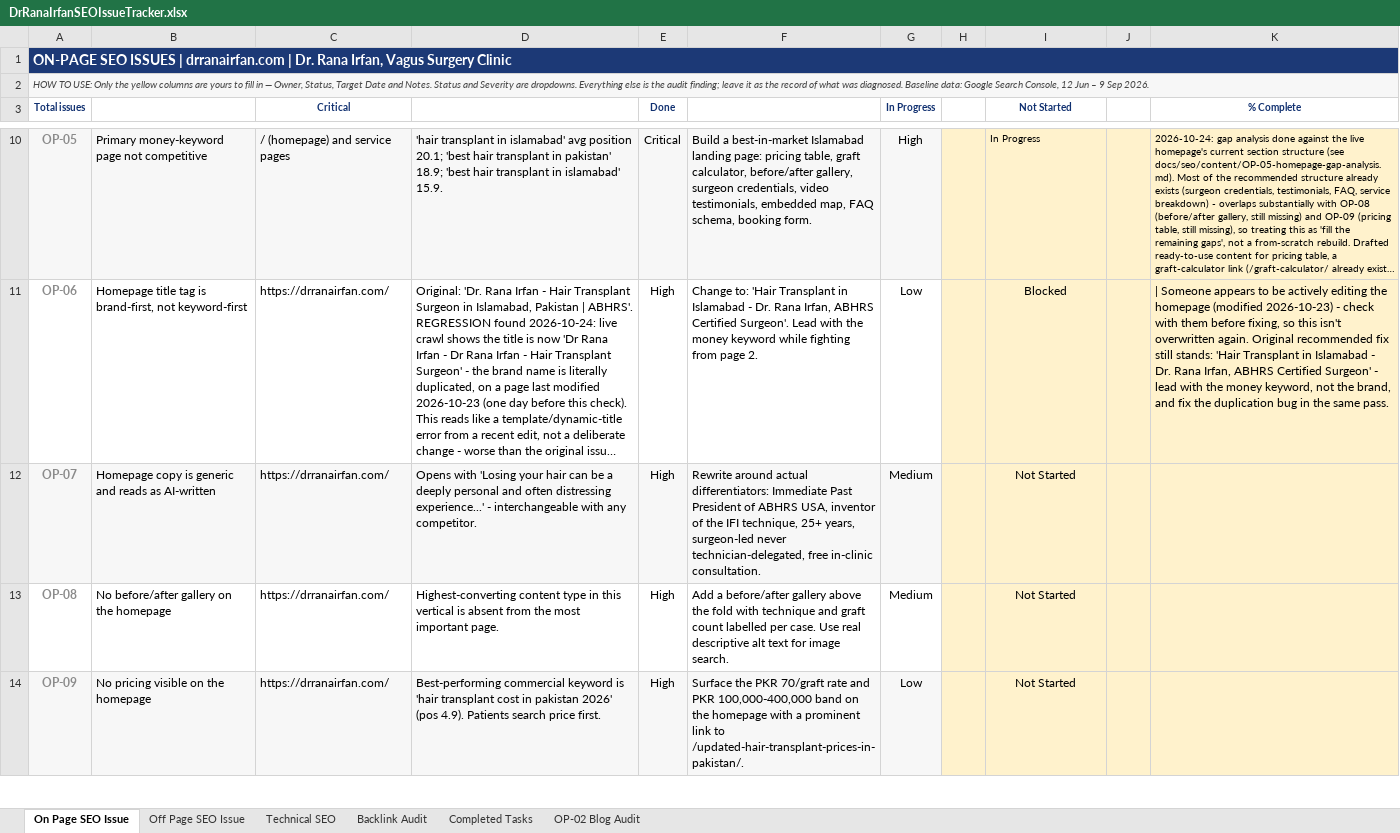
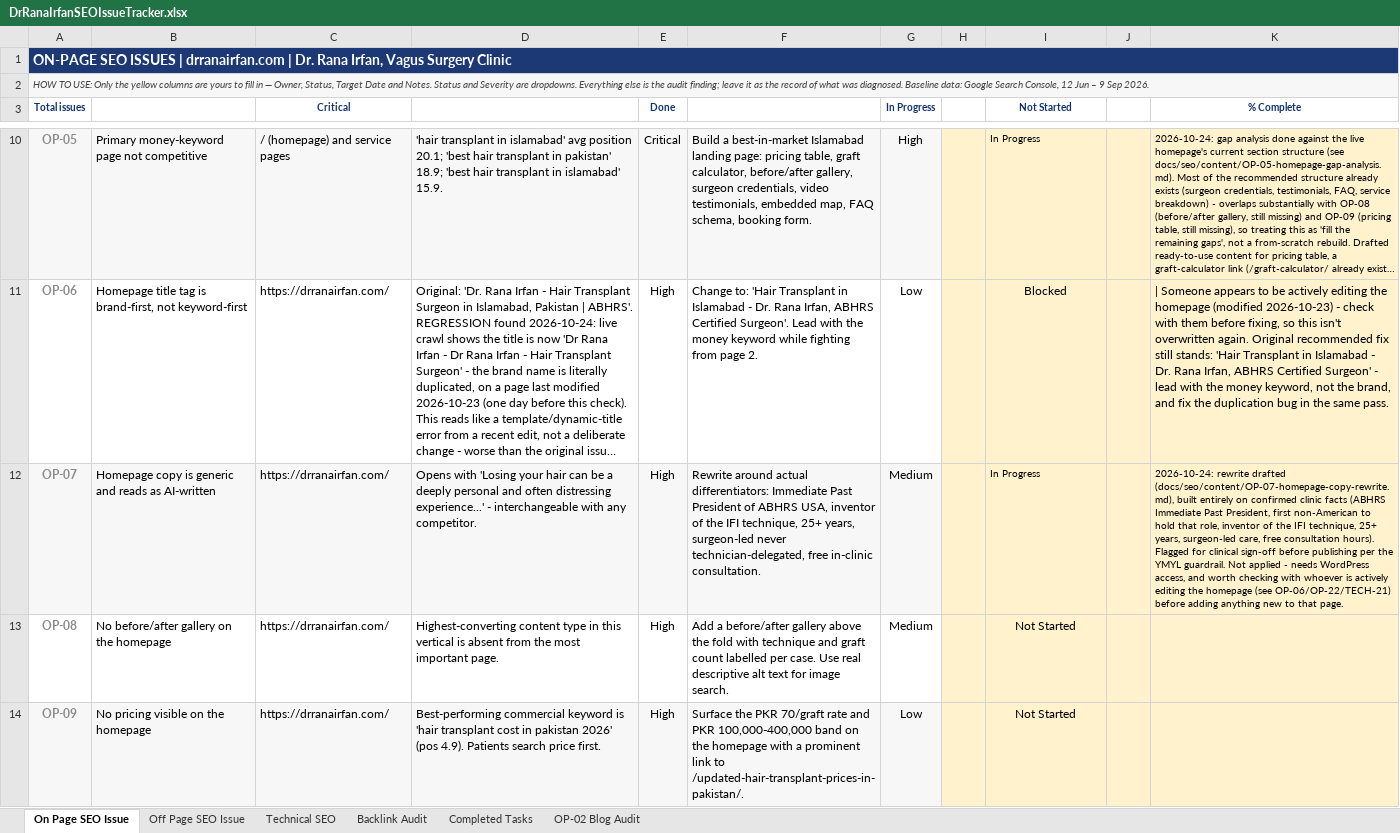
Before and after one commit to Intvagus/driv, an Excel workbook: docs/seo/DrRanaIrfanSEOIssueTracker.xlsx, sheet On Page SEO Issue, drawn as a sheet; only a part is shown, gaps mark what is left out; long unchanged cells end in …; values as stored, in another font and other column widths than the file's, no borders; conditional formats not drawn; the diff names each change by its address in the sheet, - before the commit and + after, or states it on an @@ line.

```diff
--- a/docs/seo/DrRanaIrfanSEOIssueTracker.xlsx (sheet On Page SEO Issue)
+++ b/docs/seo/DrRanaIrfanSEOIssueTracker.xlsx (sheet On Page SEO Issue)
-I12 (Not Started): Not Started
+I12 (Not Started): In Progress
@@ I12 text size: smaller, alignment: center → left @@
-K12 (% Complete): (empty)
+K12 (% Complete): 2026-10-24: rewrite drafted (docs/seo/content/OP-07-homepage-copy-rewrite.md), built entirely on confirmed clinic facts (ABHRS Immediate Past President, first non-American to hold that role, inventor of the IFI technique, 25+ years, surgeon-led care, free consultation hours). Flagged for clinical sign-off before publishing per the YMYL guardrail. Not applied - needs WordPress access, and worth checking with whoever is actively editing the homepage (see OP-06/OP-22/TECH-21) before adding anything new to that page.
```
Also changed, not shown: sheet Completed Tasks, sheet Off Page SEO Issue, 3 other files.
